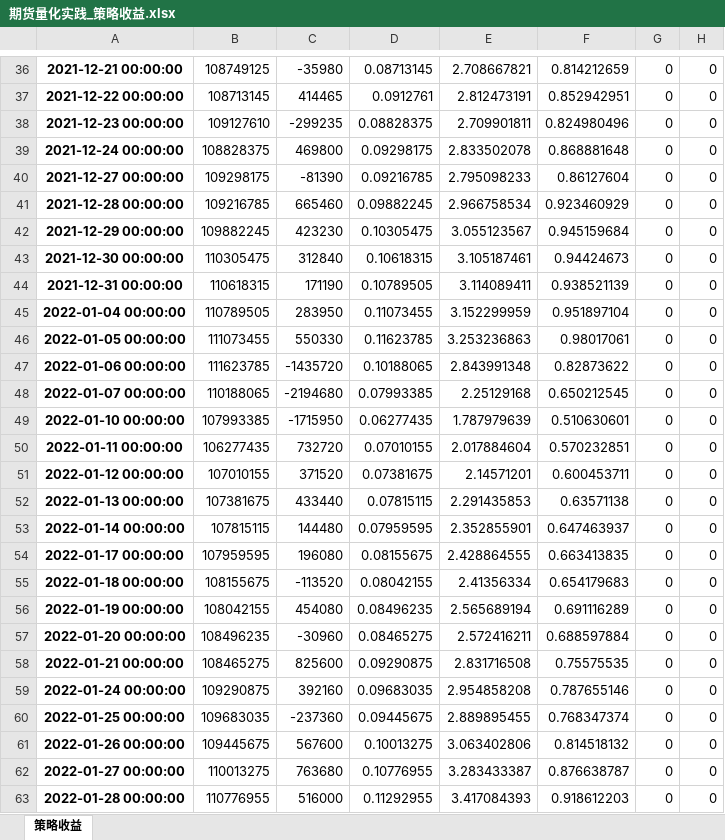
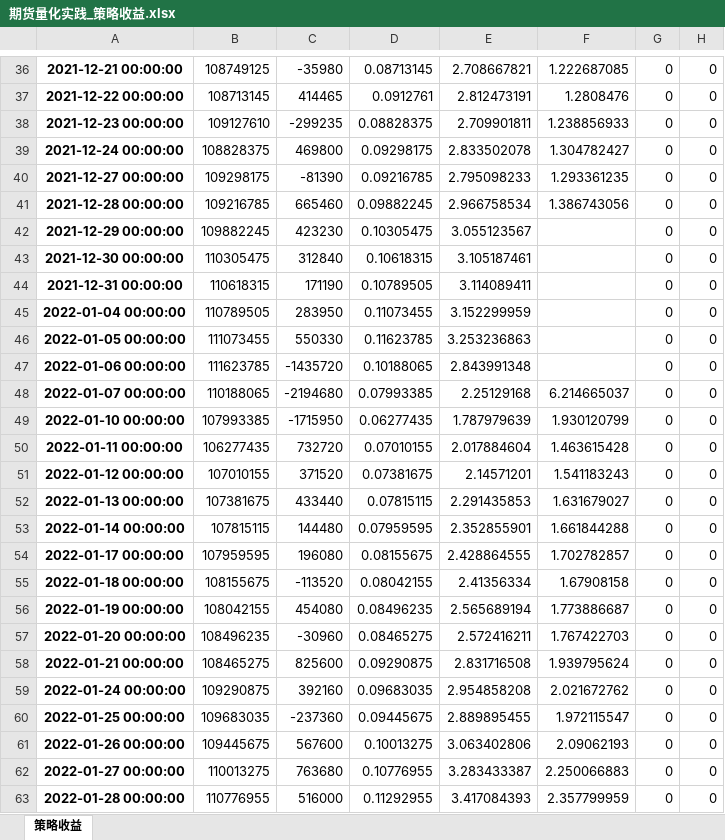
Before and after one commit to sinorockie/LLC-FUT-CTA, an Excel workbook: output/期货量化实践_策略收益.xlsx, sheet 策略收益, drawn as a sheet; only a part is shown, gaps mark what is left out; values as stored, in another font and other column widths than the file's, no borders; the diff covers the shown part only; the diff names each change by its address in the sheet, - before the commit and + after, or states it on an @@ line.

```diff
--- a/output/期货量化实践_策略收益.xlsx (sheet 策略收益)
+++ b/output/期货量化实践_策略收益.xlsx (sheet 策略收益)
-F36: 0.814212659
+F36: 1.222687085
-F37: 0.852942951
+F37: 1.2808476
-F38: 0.824980496
+F38: 1.238856933
-F39: 0.868881648
+F39: 1.304782427
-F40: 0.86127604
+F40: 1.293361235
-F41: 0.923460929
+F41: 1.386743056
-F42: 0.945159684
+F42: (empty)
-F43: 0.94424673
+F43: (empty)
-F44: 0.938521139
+F44: (empty)
-F45: 0.951897104
+F45: (empty)
-F46: 0.98017061
+F46: (empty)
-F47: 0.82873622
+F47: (empty)
-F48: 0.650212545
+F48: 6.214665037
-F49: 0.510630601
+F49: 1.930120799
-F50: 0.570232851
+F50: 1.463615428
-F51: 0.600453711
+F51: 1.541183243
-F52: 0.63571138
+F52: 1.631679027
-F53: 0.647463937
+F53: 1.661844288
-F54: 0.663413835
+F54: 1.702782857
-F55: 0.654179683
+F55: 1.67908158
-F56: 0.691116289
+F56: 1.773886687
-F57: 0.688597884
+F57: 1.767422703
-F58: 0.75575535
+F58: 1.939795624
-F59: 0.787655146
+F59: 2.021672762
-F60: 0.768347374
+F60: 1.972115547
-F61: 0.814518132
+F61: 2.09062193
-F62: 0.876638787
+F62: 2.250066883
-F63: 0.918612203
+F63: 2.357799959
```
Also changed, not shown: 419 edited cells elsewhere in this sheet, output/期货量化实践_Carry收益(10日平均).xlsx, 3 other files.
